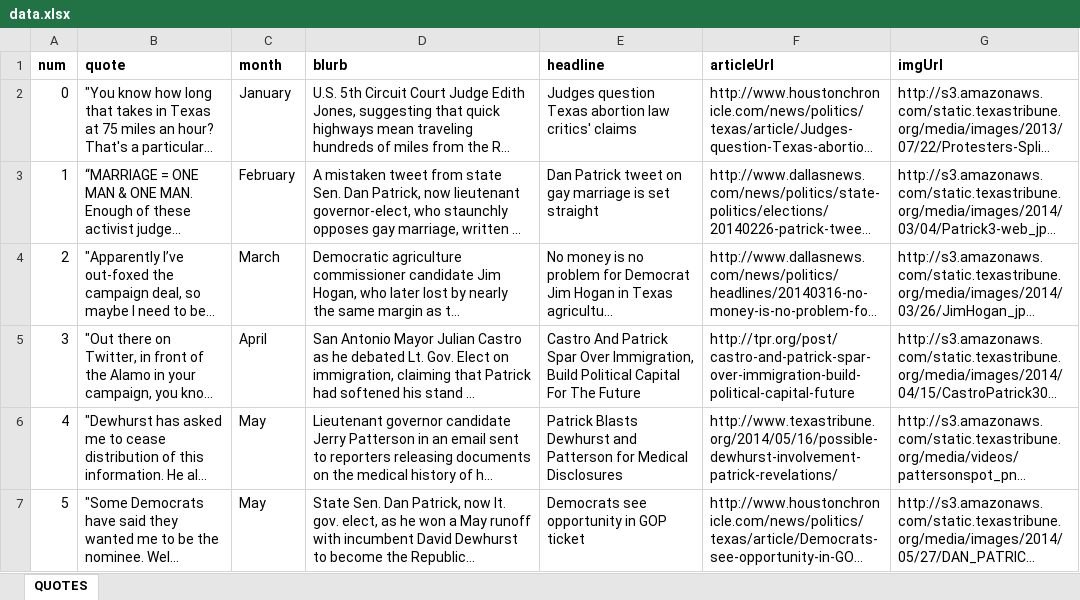
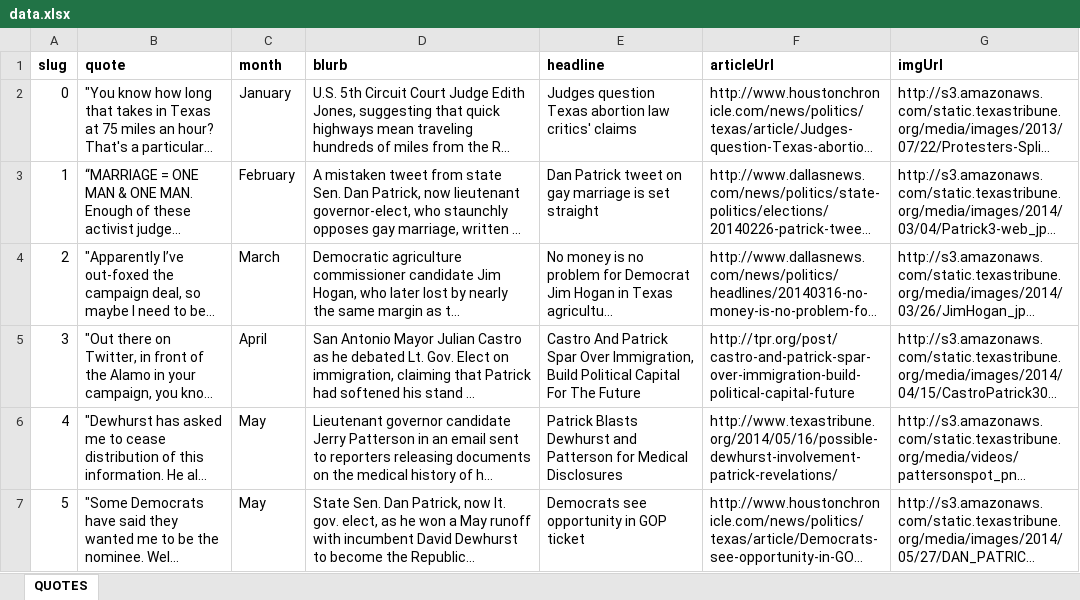
Before and after one commit to texastribune/2014-quotes, an Excel workbook: data.xlsx, sheet QUOTES, drawn as a sheet; only a part is shown; long unchanged cells end in …; values as stored, in another font and other column widths than the file's, no borders; charts and pictures not drawn; the diff names each change by its address in the sheet, - before the commit and + after, or states it on an @@ line.

```diff
--- a/data.xlsx (sheet QUOTES)
+++ b/data.xlsx (sheet QUOTES)
-A1: num
+A1: slug
```
Also changed, not shown: 4 other files.
